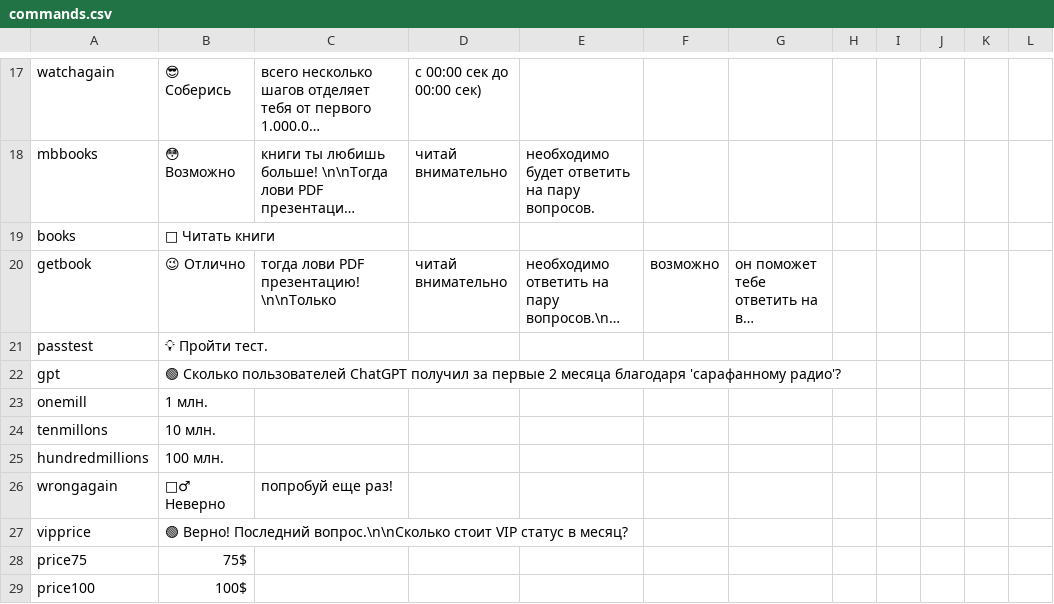
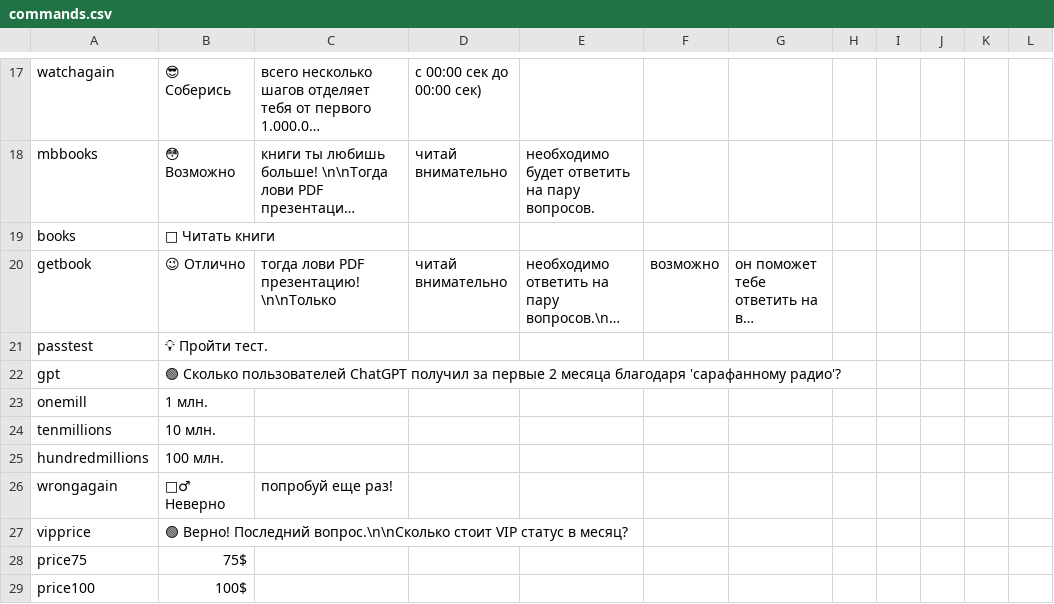
Before and after one commit to Grigorymipt/TarakanBot, a CSV file: Materials/commands.csv, drawn as a sheet; only a part is shown, gaps mark what is left out; long unchanged cells end in ….

Commit message:
Updated GetCommand method added

```diff
--- a/Materials/commands.csv
+++ b/Materials/commands.csv
@@ -23,3 +23,3 @@ gpt,🟢 Сколько пользователей ChatGPT получил за
 onemill,1 млн.
-tenmillons,10 млн.
+tenmillions,10 млн.
 hundredmillions,100 млн.
```
Also changed, not shown: 1 other file.
